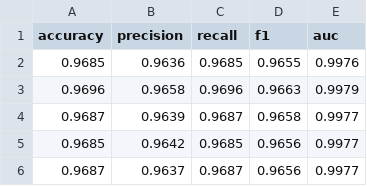
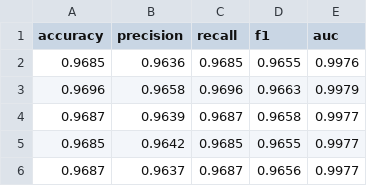
Before and after one commit to tp-shivha-shakthiy/IDS_AblationStudy, a CSV file: results/LogReg/pca/cv_metrics.csv, drawn as a sheet.

```diff
--- a/results/LogReg/pca/cv_metrics.csv
+++ b/results/LogReg/pca/cv_metrics.csv
@@ -4,3 +4,3 @@ accuracy,precision,recall,f1,auc
 0.9687,0.9639,0.9687,0.9658,0.9977
-0.9685,0.9642,0.9685,0.9656,0.9977
+0.9685,0.9642,0.9685,0.9655,0.9977
 0.9687,0.9637,0.9687,0.9656,0.9977
```
Also changed, not shown: results/HGB/pca/cv_metrics.csv, results/XGBoost/pca/cv_metrics.csv, 36 other files.
